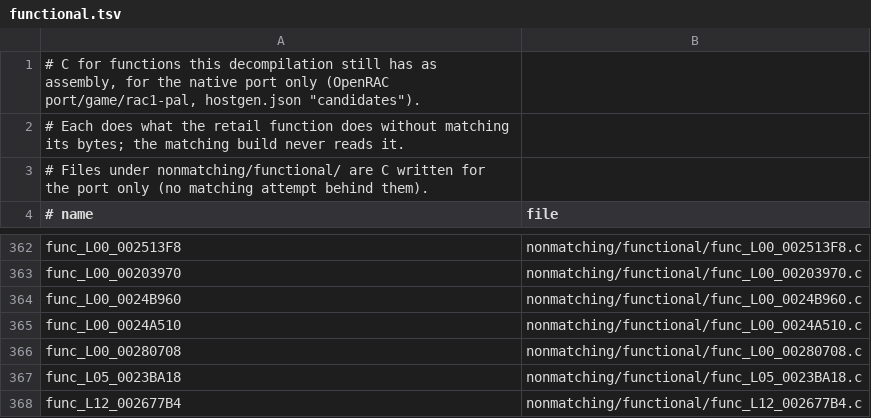
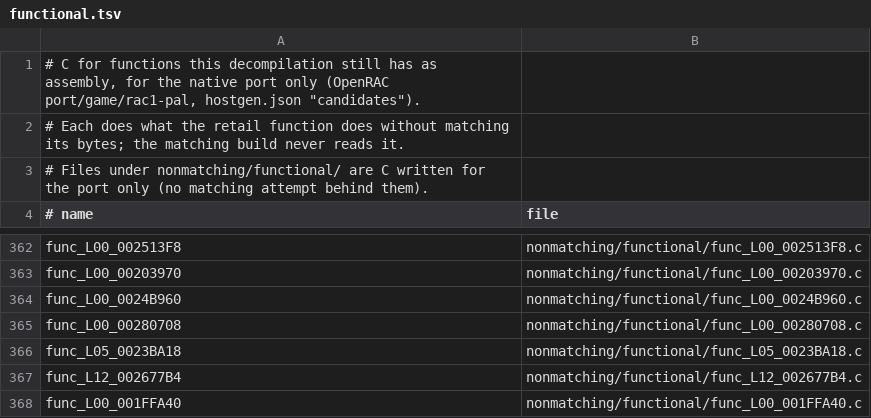
Before and after one commit to Drustburn/rac1-decomp, a TSV file: nonmatching/functional.tsv, drawn as a sheet; only a part is shown, gaps mark what is left out; the shorter side is filled out with more unchanged rows; the diff names each change by its address in the sheet, - before the commit and + after, or states it on an @@ line.

```diff
--- a/nonmatching/functional.tsv
+++ b/nonmatching/functional.tsv
-row 365: func_L00_0024A510 | nonmatching/functional/func_L00_0024A510.c
```
Also changed, not shown: 2 other files.
